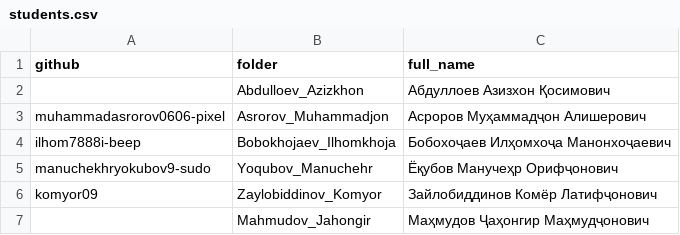
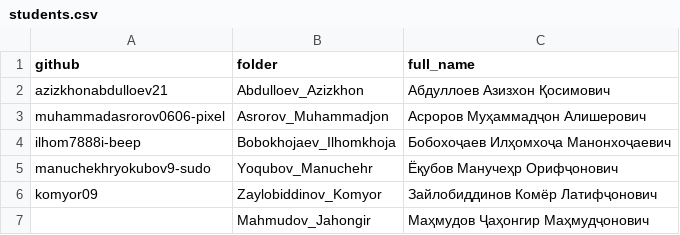
Before and after one commit to komyor09/spec-repo, a CSV file: .classroom/students.csv, drawn as a sheet; only a part is shown.

Commit message:
Деплой из ветки master

```diff
--- a/.classroom/students.csv
+++ b/.classroom/students.csv
@@ -1,3 +1,3 @@
 github,folder,full_name
-,Abdulloev_Azizkhon,Абдуллоев Азизхон Қосимович
+azizkhonabdulloev21,Abdulloev_Azizkhon,Абдуллоев Азизхон Қосимович
 muhammadasrorov0606-pixel,Asrorov_Muhammadjon,Асроров Муҳаммадҷон Алишерович
```
